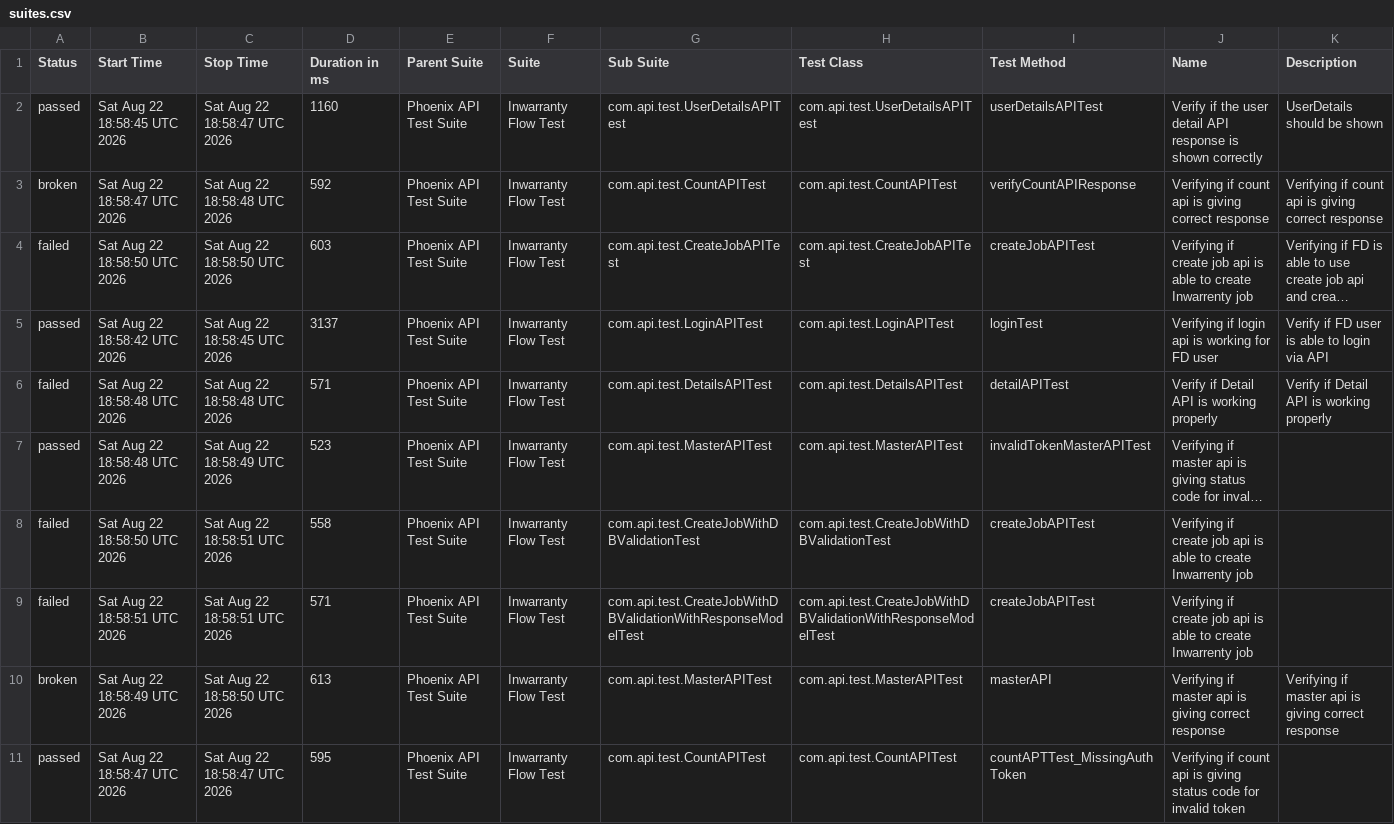
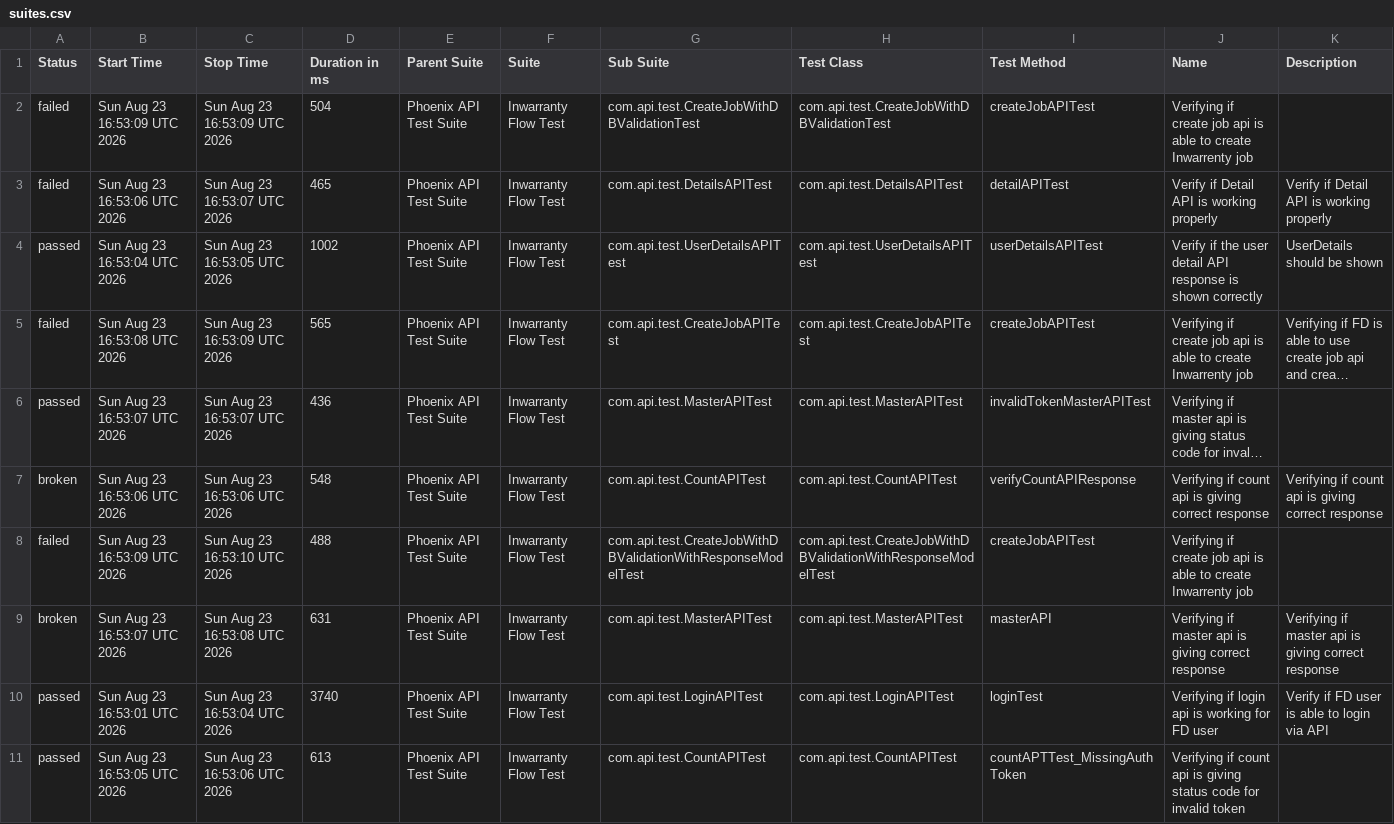
Before and after one commit to manasi7830/PhoneixTestAutomationFramework, a CSV file: data/suites.csv, drawn as a sheet; long unchanged cells end in …; removed rows and columns are numbered as before the commit, all else as after; the diff names each change by its address in the sheet, - before the commit and + after, or states it on an @@ line.

```diff
--- a/data/suites.csv
+++ b/data/suites.csv
+row 2: failed | Sun Aug 23 16:53:09 UTC 2026 | Sun Aug 23 16:53:09 UTC 2026 | 504 | Phoenix API Test Suite | Inwarranty Flow Test | com.api.test.CreateJobWithDBValidationTest | com.api.test.CreateJobWithDBValidationTest | createJobAPITest | Verifying if create job api is able to create Inwarrenty job
+row 3: failed | Sun Aug 23 16:53:06 UTC 2026 | Sun Aug 23 16:53:07 UTC 2026 | 465 | Phoenix API Test Suite | Inwarranty Flow Test | com.api.test.DetailsAPITest | com.api.test.DetailsAPITest | detailAPITest | Verify if Detail API is working properly | Verify if Detail API is working properly
-B4 (Start Time): Sat Aug 22 18:58:45 UTC 2026
+B4 (Start Time): Sun Aug 23 16:53:04 UTC 2026
-C4 (Stop Time): Sat Aug 22 18:58:47 UTC 2026
+C4 (Stop Time): Sun Aug 23 16:53:05 UTC 2026
-D4 (Duration in ms): 1160
+D4 (Duration in ms): 1002
-row 3: broken | Sat Aug 22 18:58:47 UTC 2026 | Sat Aug 22 18:58:48 UTC 2026 | 592 | Phoenix API Test Suite | Inwarranty Flow Test | com.api.test.CountAPITest | com.api.test.CountAPITest | verifyCountAPIResponse | Verifying if count api is giving correct response | Verifying if count api is giving correct response
-B5 (Start Time): Sat Aug 22 18:58:50 UTC 2026
+B5 (Start Time): Sun Aug 23 16:53:08 UTC 2026
-C5 (Stop Time): Sat Aug 22 18:58:50 UTC 2026
+C5 (Stop Time): Sun Aug 23 16:53:09 UTC 2026
-D5 (Duration in ms): 603
+D5 (Duration in ms): 565
-row 5: passed | Sat Aug 22 18:58:42 UTC 2026 | Sat Aug 22 18:58:45 UTC 2026 | 3137 | Phoenix API Test Suite | Inwarranty Flow Test | com.api.test.LoginAPITest | com.api.test.LoginAPITest | loginTest | Verifying if login api is working for FD user | Verify if FD user is able to login via API
-row 6: failed | Sat Aug 22 18:58:48 UTC 2026 | Sat Aug 22 18:58:48 UTC 2026 | 571 | Phoenix API Test Suite | Inwarranty Flow Test | com.api.test.DetailsAPITest | com.api.test.DetailsAPITest | detailAPITest | Verify if Detail API is working properly | Verify if Detail API is working properly
-B6 (Start Time): Sat Aug 22 18:58:48 UTC 2026
+B6 (Start Time): Sun Aug 23 16:53:07 UTC 2026
-C6 (Stop Time): Sat Aug 22 18:58:49 UTC 2026
+C6 (Stop Time): Sun Aug 23 16:53:07 UTC 2026
-D6 (Duration in ms): 523
+D6 (Duration in ms): 436
-row 8: failed | Sat Aug 22 18:58:50 UTC 2026 | Sat Aug 22 18:58:51 UTC 2026 | 558 | Phoenix API Test Suite | Inwarranty Flow Test | com.api.test.CreateJobWithDBValidationTest | com.api.test.CreateJobWithDBValidationTest | createJobAPITest | Verifying if create job api is able to create Inwarrenty job
+row 7: broken | Sun Aug 23 16:53:06 UTC 2026 | Sun Aug 23 16:53:06 UTC 2026 | 548 | Phoenix API Test Suite | Inwarranty Flow Test | com.api.test.CountAPITest | com.api.test.CountAPITest | verifyCountAPIResponse | Verifying if count api is giving correct response | Verifying if count api is giving correct response
-B8 (Start Time): Sat Aug 22 18:58:51 UTC 2026
+B8 (Start Time): Sun Aug 23 16:53:09 UTC 2026
-C8 (Stop Time): Sat Aug 22 18:58:51 UTC 2026
+C8 (Stop Time): Sun Aug 23 16:53:10 UTC 2026
-D8 (Duration in ms): 571
+D8 (Duration in ms): 488
-B9 (Start Time): Sat Aug 22 18:58:49 UTC 2026
+B9 (Start Time): Sun Aug 23 16:53:07 UTC 2026
-C9 (Stop Time): Sat Aug 22 18:58:50 UTC 2026
+C9 (Stop Time): Sun Aug 23 16:53:08 UTC 2026
-D9 (Duration in ms): 613
+D9 (Duration in ms): 631
+row 10: passed | Sun Aug 23 16:53:01 UTC 2026 | Sun Aug 23 16:53:04 UTC 2026 | 3740 | Phoenix API Test Suite | Inwarranty Flow Test | com.api.test.LoginAPITest | com.api.test.LoginAPITest | loginTest | Verifying if login api is working for FD user | Verify if FD user is able to login via API
-B11 (Start Time): Sat Aug 22 18:58:47 UTC 2026
+B11 (Start Time): Sun Aug 23 16:53:05 UTC 2026
-C11 (Stop Time): Sat Aug 22 18:58:47 UTC 2026
+C11 (Stop Time): Sun Aug 23 16:53:06 UTC 2026
-D11 (Duration in ms): 595
+D11 (Duration in ms): 613
```
Also changed, not shown: data/behaviors.csv, 58 other files.
